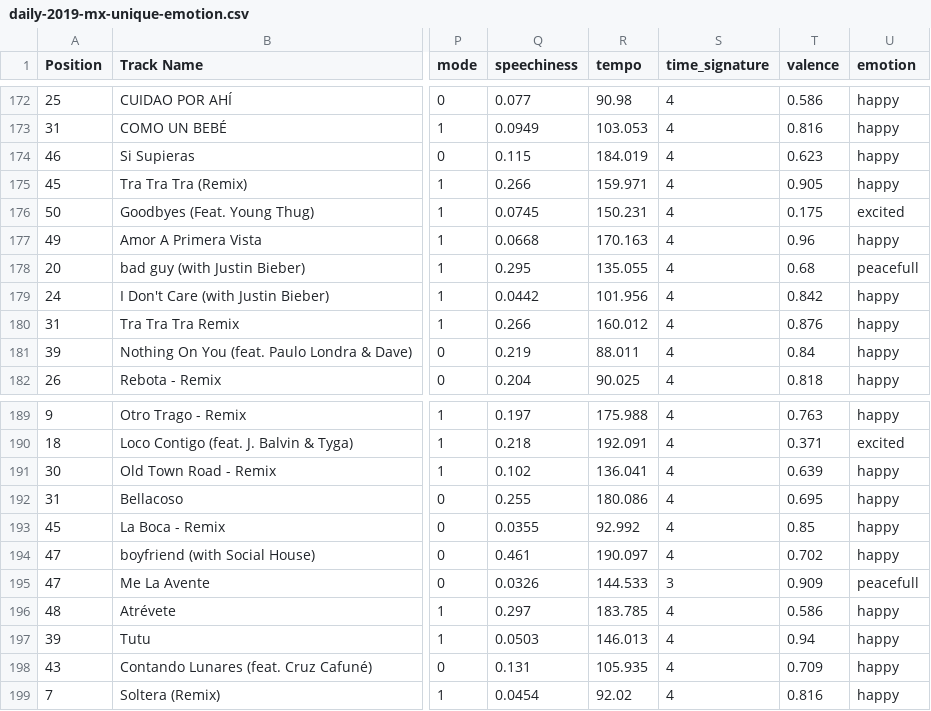
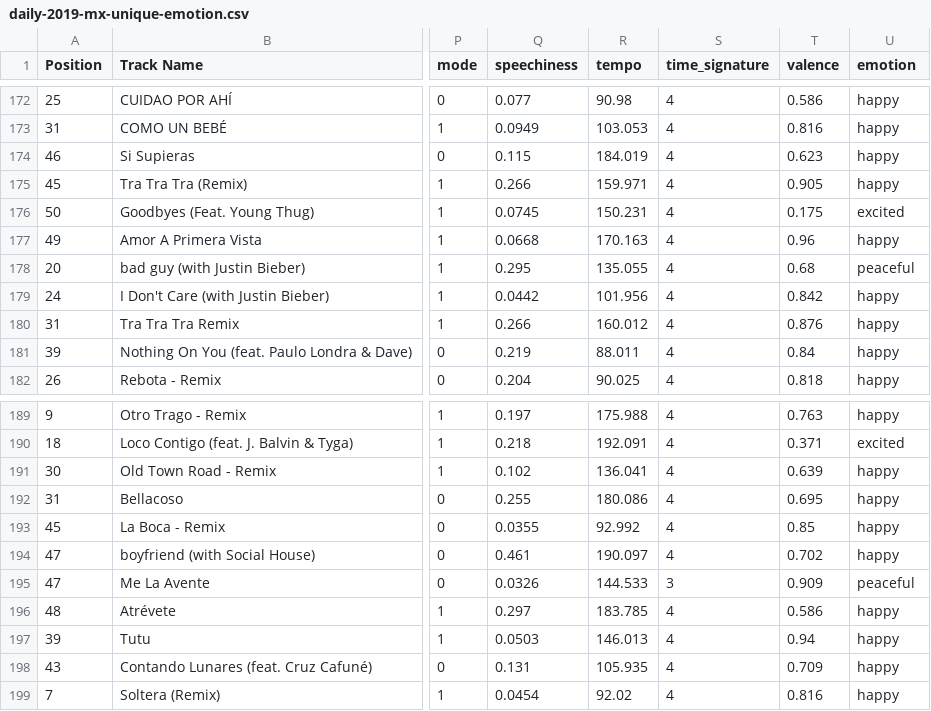
Before and after one commit to Manolomon/mx-spotify-trends, a CSV file: sources/daily-2019-mx-unique-emotion.csv, drawn as a sheet; only a part is shown, gaps mark what is left out; the diff covers the shown part only; the diff names each change by its address in the sheet, - before the commit and + after, or states it on an @@ line.

```diff
--- a/sources/daily-2019-mx-unique-emotion.csv
+++ b/sources/daily-2019-mx-unique-emotion.csv
-U178 (emotion): peacefull
+U178 (emotion): peaceful
-U195 (emotion): peacefull
+U195 (emotion): peaceful
```
Also changed, not shown: 16 edited cells elsewhere in this file, sources/daily-2019-global-unique-emotion.csv, 7 other files.
